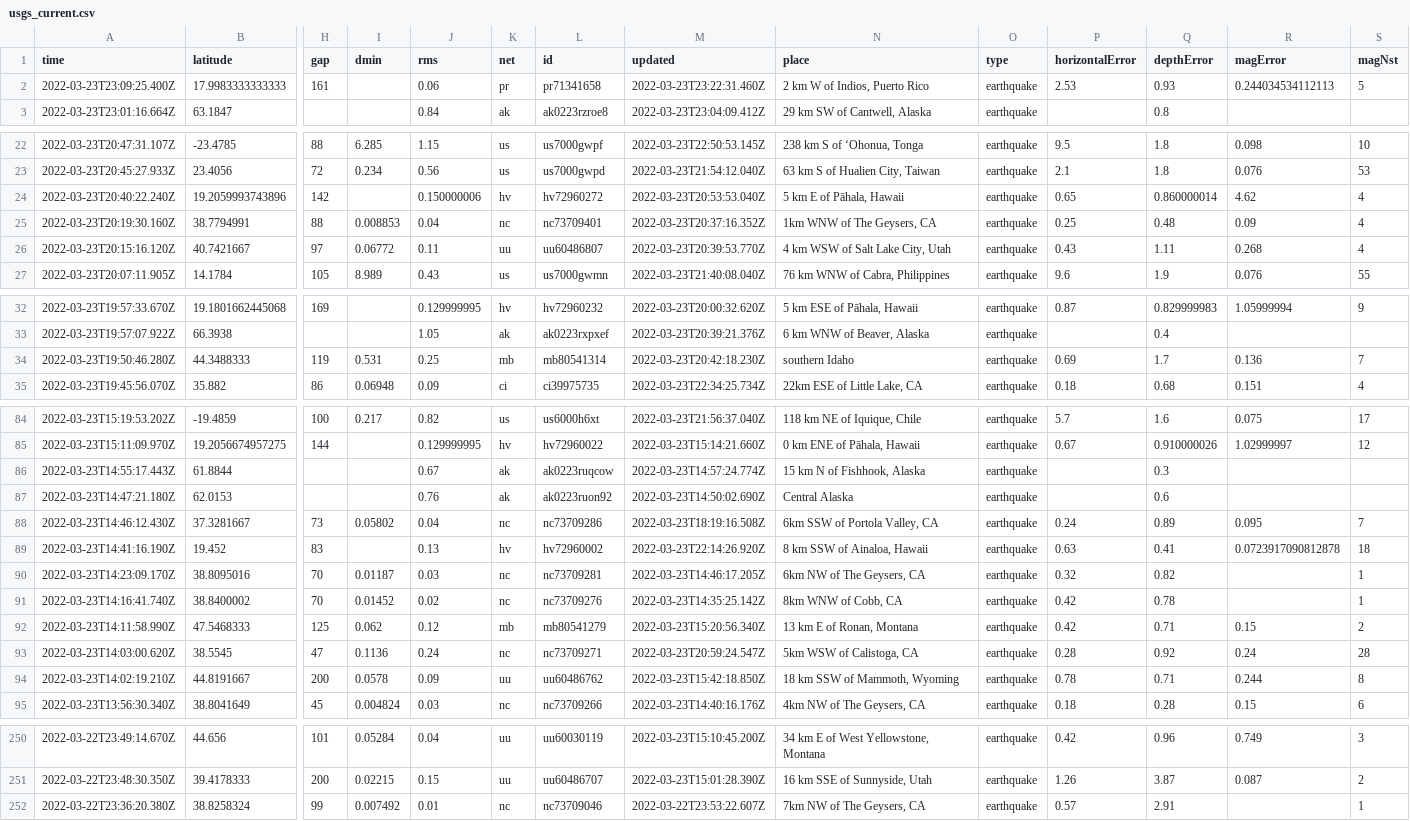
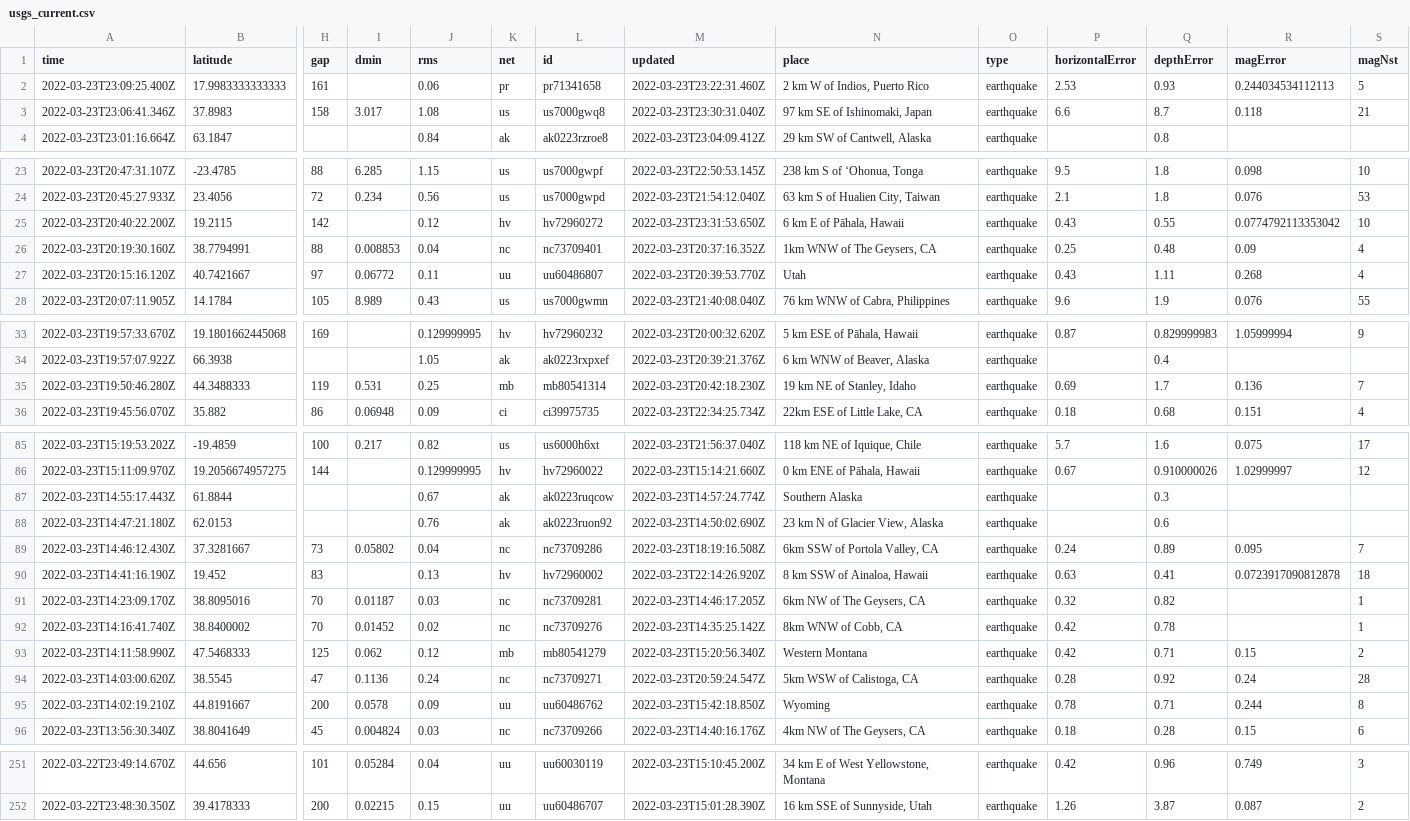
Before and after one commit to pbock/nicar22-github-actions, a CSV file: usgs_current.csv, drawn as a sheet; only a part is shown, gaps mark what is left out; removed rows and columns are numbered as before the commit, all else as after; rows hold the shown columns only; the diff covers the shown part only; the diff names each change by its address in the sheet, - before the commit and + after, or states it on an @@ line.

```diff
--- a/usgs_current.csv
+++ b/usgs_current.csv
+row 3: 2022-03-23T23:06:41.346Z | 37.8983 | 158 | 3.017 | 1.08 | us | us7000gwq8 | 2022-03-23T23:30:31.040Z | 97 km SE of Ishinomaki, Japan | earthquake | 6.6 | 8.7 | 0.118 | 21
-row 24: 2022-03-23T20:40:22.240Z | 19.2059993743896 | 142 |  | 0.150000006 | hv | hv72960272 | 2022-03-23T20:53:53.040Z | 5 km E of Pāhala, Hawaii | earthquake | 0.65 | 0.860000014 | 4.62 | 4
+row 25: 2022-03-23T20:40:22.200Z | 19.2115 | 142 |  | 0.12 | hv | hv72960272 | 2022-03-23T23:31:53.650Z | 6 km E of Pāhala, Hawaii | earthquake | 0.43 | 0.55 | 0.0774792113353042 | 10
-N27 (place): 4 km WSW of Salt Lake City, Utah
+N27 (place): Utah
-N35 (place): southern Idaho
+N35 (place): 19 km NE of Stanley, Idaho
-N87 (place): 15 km N of Fishhook, Alaska
+N87 (place): Southern Alaska
-N88 (place): Central Alaska
+N88 (place): 23 km N of Glacier View, Alaska
-N93 (place): 13 km E of Ronan, Montana
+N93 (place): Western Montana
-N95 (place): 18 km SSW of Mammoth, Wyoming
+N95 (place): Wyoming
-row 252: 2022-03-22T23:36:20.380Z | 38.8258324 | 99 | 0.007492 | 0.01 | nc | nc73709046 | 2022-03-22T23:53:22.607Z | 7km NW of The Geysers, CA | earthquake | 0.57 | 2.91 |  | 1
```
Also changed, not shown: 7 edited cells elsewhere in this file, usgs_main.csv.
